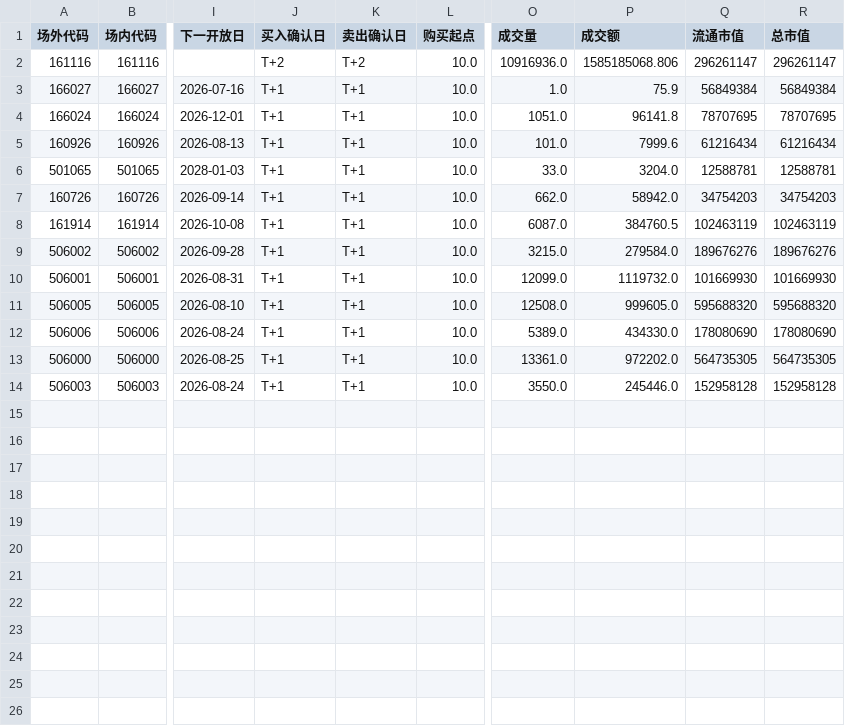
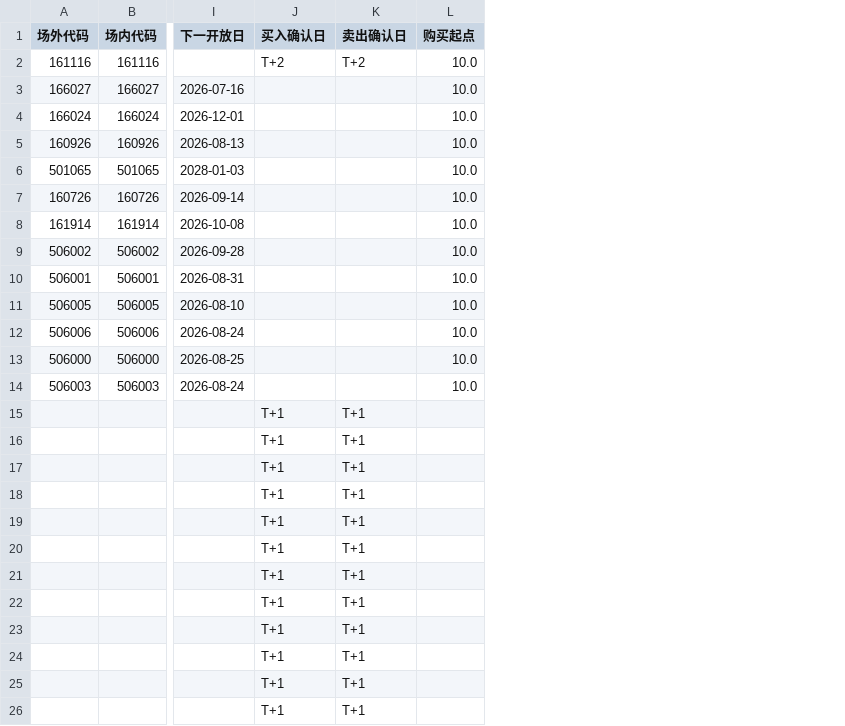
Before and after one commit to egg-egg-egg-egg/MyQuantization, a CSV file: 基金溢价率/lof_premium/20250531.csv, drawn as a sheet; only a part is shown, gaps mark what is left out; removed rows and columns are numbered as before the commit, all else as after; rows hold the shown columns only; the diff names each change by its address in the sheet, - before the commit and + after, or states it on an @@ line.

Commit message:
refactor(lof.py): 优化lof_premium函数逻辑,可以直接获取筛完溢价率和添加T+n信息的基金数据

```diff
--- a/基金溢价率/lof_premium/20250531.csv
+++ b/基金溢价率/lof_premium/20250531.csv
-column O (成交量), rows 2-14: 10916936.0 | 1.0 | 1051.0 | 101.0 | 33.0 | 662.0 | 6087.0 | 3215.0 | 12099.0 | 12508.0 | 5389.0 | 13361.0 | 3550.0
-column P (成交额), rows 2-14: 1585185068.806 | 75.9 | 96141.8 | 7999.6 | 3204.0 | 58942.0 | 384760.5 | 279584.0 | 1119732.0 | 999605.0 | 434330.0 | 972202.0 | 245446.0
-column Q (流通市值), rows 2-14: 296261147 | 56849384 | 78707695 | 61216434 | 12588781 | 34754203 | 102463119 | 189676276 | 101669930 | 595688320 | 178080690 | 564735305 | 152958128
-column R (总市值), rows 2-14: 296261147 | 56849384 | 78707695 | 61216434 | 12588781 | 34754203 | 102463119 | 189676276 | 101669930 | 595688320 | 178080690 | 564735305 | 152958128
-J3:J14 (买入确认日): T+1
+J3:J14 (买入确认日): (empty)
-K3:K14 (卖出确认日): T+1
+K3:K14 (卖出确认日): (empty)
+row 15:  |  |  | T+1 | T+1
+row 16:  |  |  | T+1 | T+1
+row 17:  |  |  | T+1 | T+1
+row 18:  |  |  | T+1 | T+1
+row 19:  |  |  | T+1 | T+1
+row 20:  |  |  | T+1 | T+1
+row 21:  |  |  | T+1 | T+1
+row 22:  |  |  | T+1 | T+1
+row 23:  |  |  | T+1 | T+1
+row 24:  |  |  | T+1 | T+1
+row 25:  |  |  | T+1 | T+1
+row 26:  |  |  | T+1 | T+1
```
Also changed, not shown: 4 other files.
